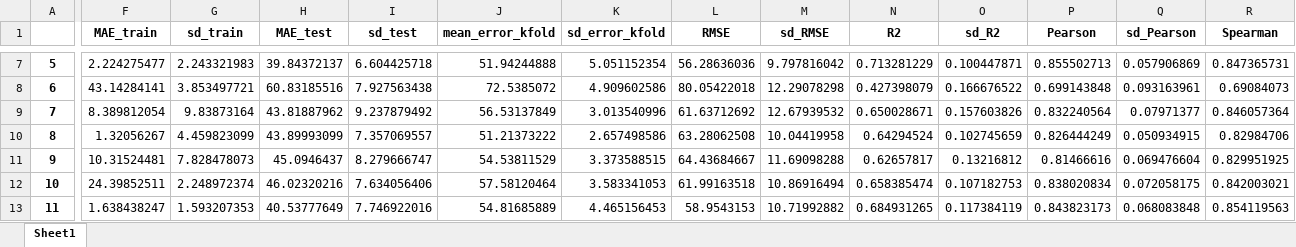
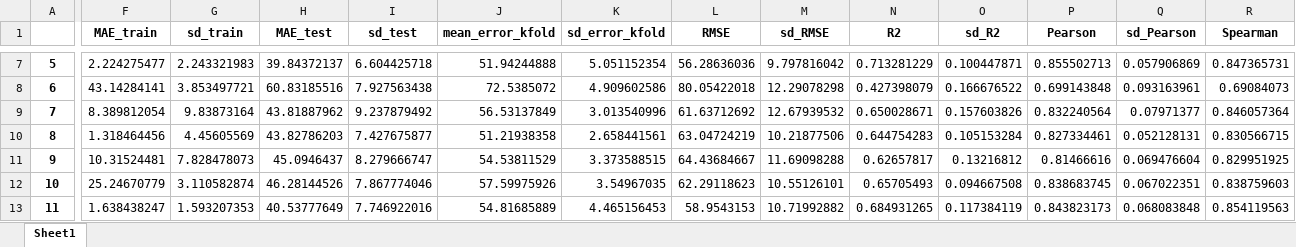
Before and after one commit to CompBtBs/Prediction_Flavoprotein_EM, an Excel workbook: outputs/results_dataset.xlsx, sheet Sheet1, drawn as a sheet; only a part is shown, gaps mark what is left out; values as stored, in another font and other column widths than the file's, no borders; the diff covers the shown part only; the diff names each change by its address in the sheet, - before the commit and + after, or states it on an @@ line.

```diff
--- a/outputs/results_dataset.xlsx (sheet Sheet1)
+++ b/outputs/results_dataset.xlsx (sheet Sheet1)
-F10 (MAE_train): 1.32056267
+F10 (MAE_train): 1.318464456
-G10 (sd_train): 4.459823099
+G10 (sd_train): 4.45605569
-H10 (MAE_test): 43.89993099
+H10 (MAE_test): 43.82786203
-I10 (sd_test): 7.357069557
+I10 (sd_test): 7.427675877
-J10 (mean_error_kfold): 51.21373222
+J10 (mean_error_kfold): 51.21938358
-K10 (sd_error_kfold): 2.657498586
+K10 (sd_error_kfold): 2.658441561
-L10 (RMSE): 63.28062508
+L10 (RMSE): 63.04724219
-M10 (sd_RMSE): 10.04419958
+M10 (sd_RMSE): 10.21877506
-N10 (R2): 0.64294524
+N10 (R2): 0.644754283
-O10 (sd_R2): 0.102745659
+O10 (sd_R2): 0.105153284
-P10 (Pearson): 0.826444249
+P10 (Pearson): 0.827334461
-Q10 (sd_Pearson): 0.050934915
+Q10 (sd_Pearson): 0.052128131
-R10 (Spearman): 0.82984706
+R10 (Spearman): 0.830566715
-F12 (MAE_train): 24.39852511
+F12 (MAE_train): 25.24670779
-G12 (sd_train): 2.248972374
+G12 (sd_train): 3.110582874
-H12 (MAE_test): 46.02320216
+H12 (MAE_test): 46.28144526
-I12 (sd_test): 7.634056406
+I12 (sd_test): 7.867774046
-J12 (mean_error_kfold): 57.58120464
+J12 (mean_error_kfold): 57.59975926
-K12 (sd_error_kfold): 3.583341053
+K12 (sd_error_kfold): 3.54967035
-L12 (RMSE): 61.99163518
+L12 (RMSE): 62.29118623
-M12 (sd_RMSE): 10.86916494
+M12 (sd_RMSE): 10.55126101
-N12 (R2): 0.658385474
+N12 (R2): 0.65705493
-O12 (sd_R2): 0.107182753
+O12 (sd_R2): 0.094667508
-P12 (Pearson): 0.838020834
+P12 (Pearson): 0.838683745
-Q12 (sd_Pearson): 0.072058175
+Q12 (sd_Pearson): 0.067022351
-R12 (Spearman): 0.842003021
+R12 (Spearman): 0.838759603
```
Also changed, not shown: 1225 edited cells elsewhere in this sheet, 23 other files.
